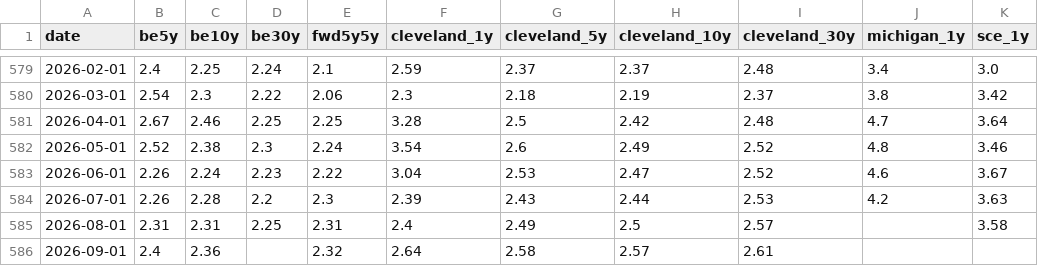
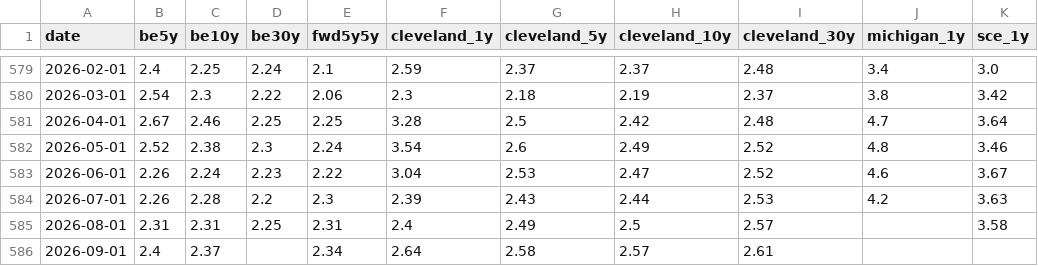
Before and after one commit to soohucn-gif/macro5-dashboard, a CSV file: data/inflation_expectations.csv, drawn as a sheet; only a part is shown, gaps mark what is left out; the diff names each change by its address in the sheet, - before the commit and + after, or states it on an @@ line.

```diff
--- a/data/inflation_expectations.csv
+++ b/data/inflation_expectations.csv
-C586 (be10y): 2.36
+C586 (be10y): 2.37
-E586 (fwd5y5y): 2.32
+E586 (fwd5y5y): 2.34
```
Also changed, not shown: data/bitcoin.csv, data/equity_indices.csv, 9 other files.
